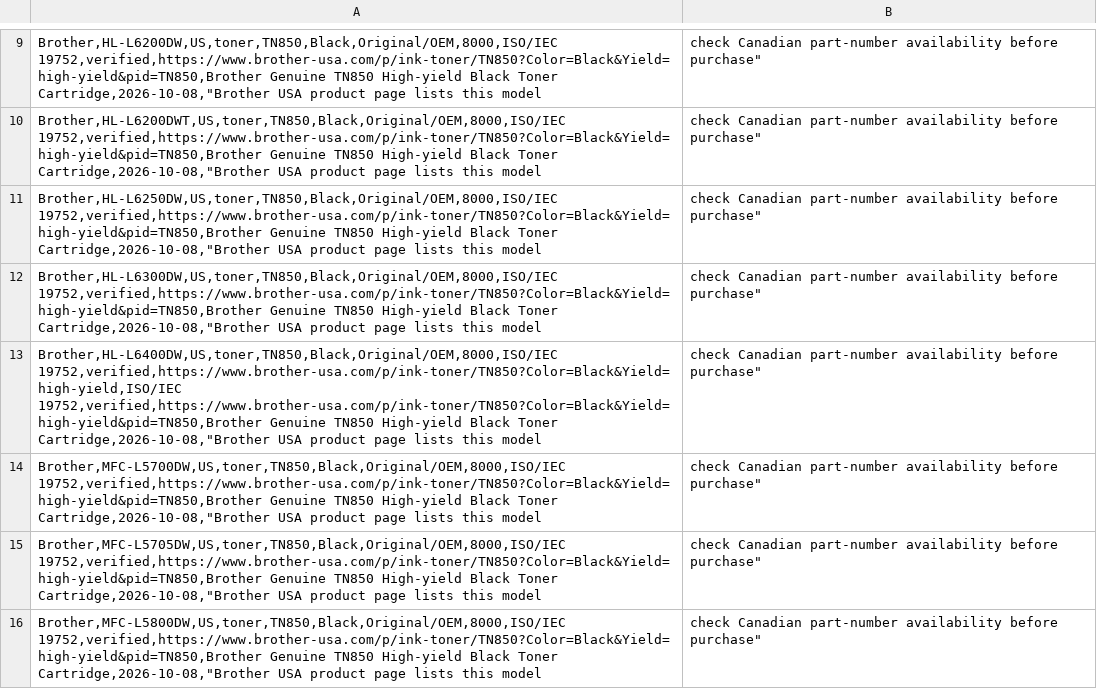
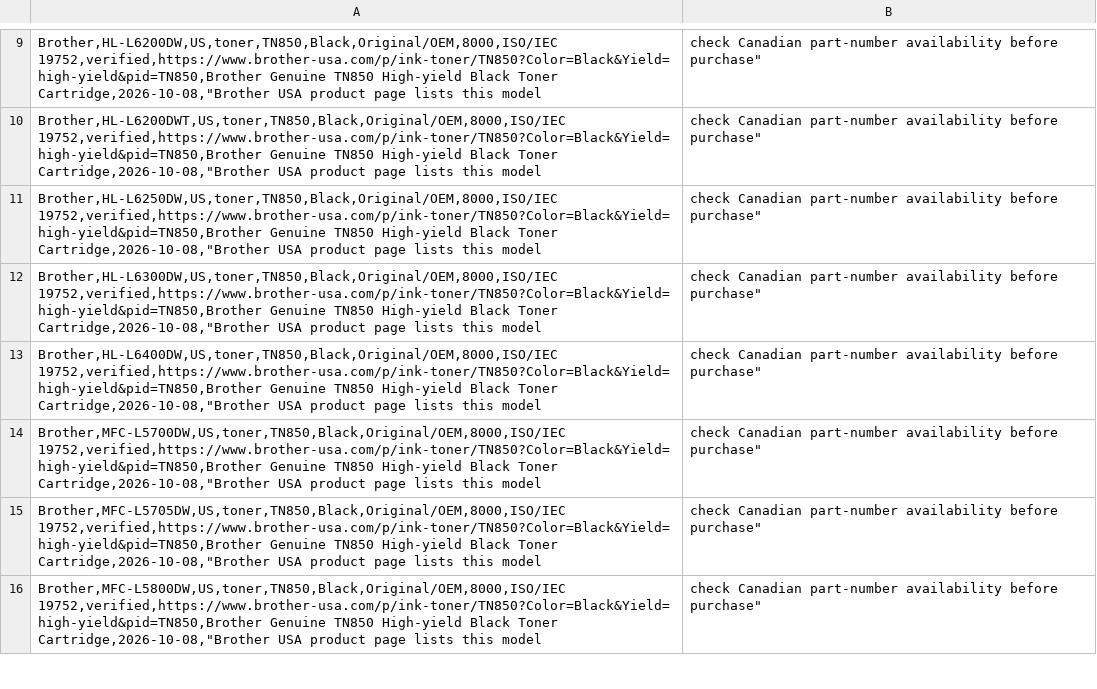
Before and after one commit to vonexservice/printer-consumables-compatibility, a CSV file: data/verified-examples.csv, drawn as a sheet; only a part is shown, gaps mark what is left out.

Commit message:
Fix CSV field alignment for Brother HL-L6400DW row

```diff
--- a/data/verified-examples.csv
+++ b/data/verified-examples.csv
@@ -12,3 +12,3 @@ Brother,HL-L6250DW,US,toner,TN850,Black,Original/OEM,8000,ISO/IEC 19752,verified
 Brother,HL-L6300DW,US,toner,TN850,Black,Original/OEM,8000,ISO/IEC 19752,verified,https://www.brother-usa.com/p/ink-toner/TN850?Color=Black&Yield=high-yield&pid=TN850,Brother Genuine TN850 High-yield Black Toner Cartridge,2026-10-08,"Brother USA product page lists this model; check Canadian part-number availability before purchase"
-Brother,HL-L6400DW,US,toner,TN850,Black,Original/OEM,8000,ISO/IEC 19752,verified,https://www.brother-usa.com/p/ink-toner/TN850?Color=Black&Yield=high-yield,ISO/IEC 19752,verified,https://www.brother-usa.com/p/ink-toner/TN850?Color=Black&Yield=high-yield&pid=TN850,Brother Genuine TN850 High-yield Black Toner Cartridge,2026-10-08,"Brother USA product page lists this model; check Canadian part-number availability before purchase"
+Brother,HL-L6400DW,US,toner,TN850,Black,Original/OEM,8000,ISO/IEC 19752,verified,https://www.brother-usa.com/p/ink-toner/TN850?Color=Black&Yield=high-yield&pid=TN850,Brother Genuine TN850 High-yield Black Toner Cartridge,2026-10-08,"Brother USA product page lists this model; check Canadian part-number availability before purchase"
 Brother,MFC-L5700DW,US,toner,TN850,Black,Original/OEM,8000,ISO/IEC 19752,verified,https://www.brother-usa.com/p/ink-toner/TN850?Color=Black&Yield=high-yield&pid=TN850,Brother Genuine TN850 High-yield Black Toner Cartridge,2026-10-08,"Brother USA product page lists this model; check Canadian part-number availability before purchase"
```
